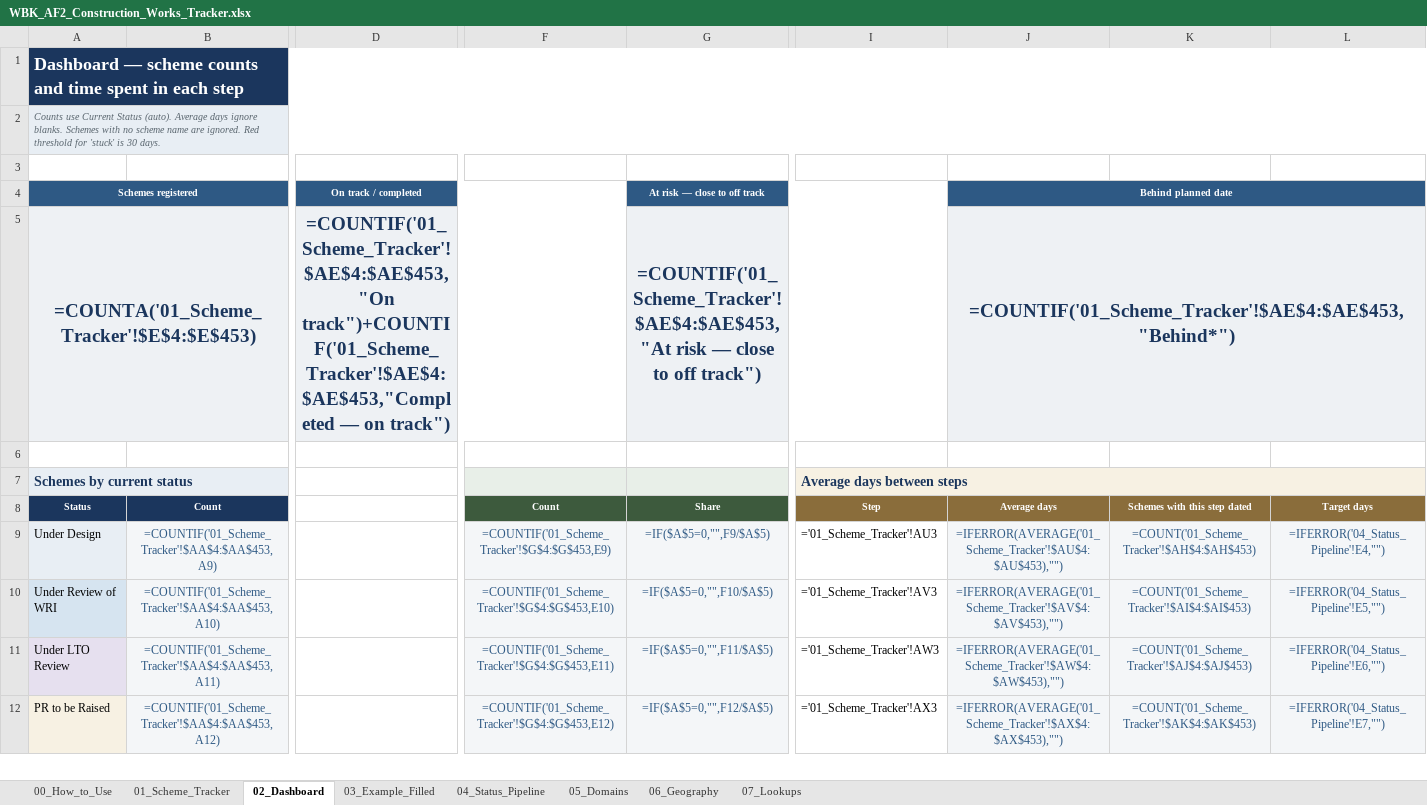
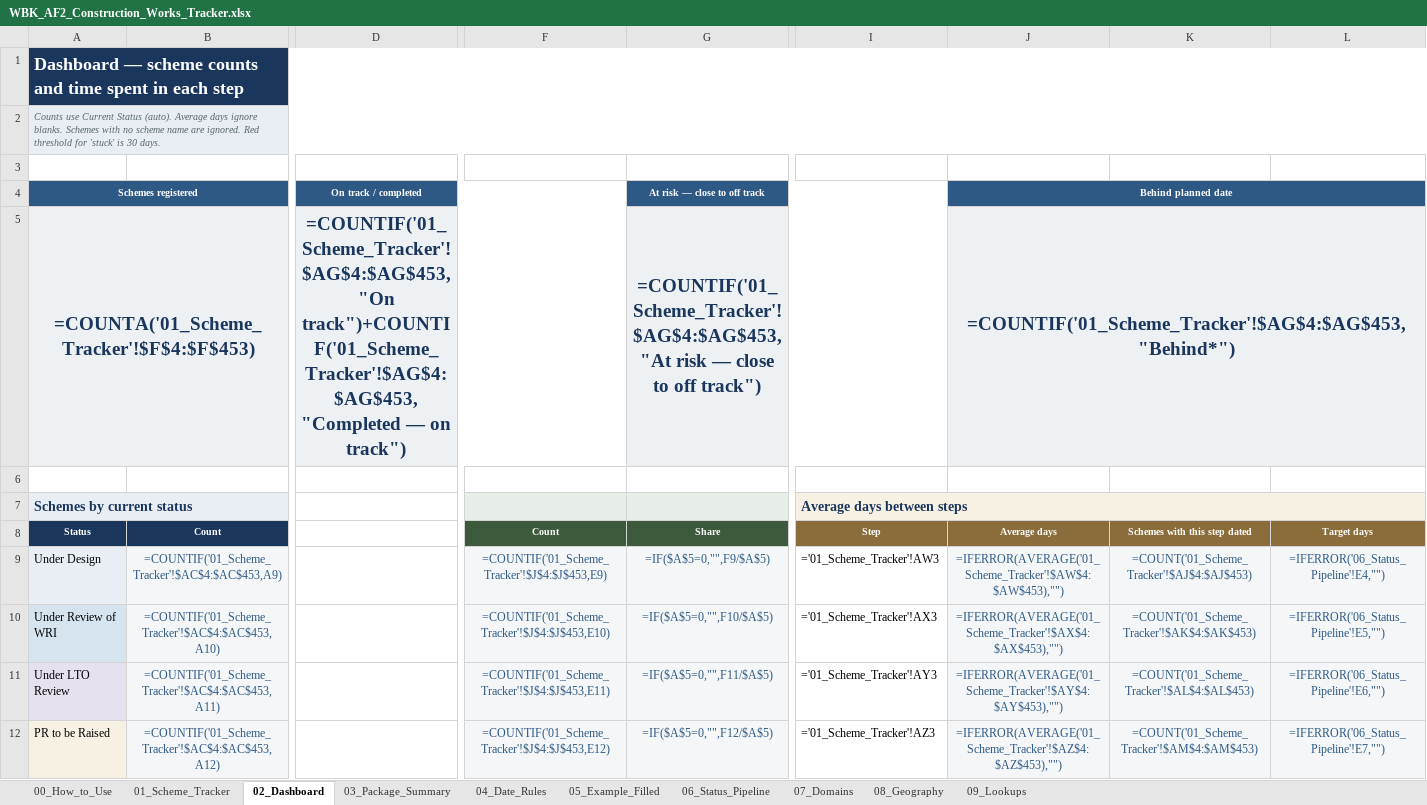
Before and after one commit to Maziarkarimi88/CursorMaziar, an Excel workbook: construction_tracker/WBK_AF2_Construction_Works_Tracker.xlsx, sheet 02_Dashboard, drawn as a sheet; only a part is shown, gaps mark what is left out; values as stored, in another font and other column widths than the file's, no borders; formulas without a stored value are shown as written; charts and pictures not drawn; the diff covers the shown part only; the diff names each change by its address in the sheet, - before the commit and + after, or states it on an @@ line.

```diff
--- a/construction_tracker/WBK_AF2_Construction_Works_Tracker.xlsx (sheet 02_Dashboard)
+++ b/construction_tracker/WBK_AF2_Construction_Works_Tracker.xlsx (sheet 02_Dashboard)
-sheet tab: 03_Example_Filled
+sheet tab: 03_Package_Summary
-sheet tab: 04_Status_Pipeline
+sheet tab: 04_Date_Rules
-sheet tab: 05_Domains
+sheet tab: 05_Example_Filled
-sheet tab: 06_Geography
+sheet tab: 06_Status_Pipeline
-sheet tab: 07_Lookups
+sheet tab: 07_Domains
+sheet tab: 08_Geography
+sheet tab: 09_Lookups
-A5 (Status): =COUNTA('01_Scheme_Tracker'!$E$4:$E$453)
+A5 (Status): =COUNTA('01_Scheme_Tracker'!$F$4:$F$453)
-D5: =COUNTIF('01_Scheme_Tracker'!$AE$4:$AE$453,"On track")+COUNTIF('01_Scheme_Tracker'!$AE$4:$AE$453,"Completed — on…
+D5: =COUNTIF('01_Scheme_Tracker'!$AG$4:$AG$453,"On track")+COUNTIF('01_Scheme_Tracker'!$AG$4:$AG$453,"Completed — on…
-G5 (Share): =COUNTIF('01_Scheme_Tracker'!$AE$4:$AE$453,"At risk —…
+G5 (Share): =COUNTIF('01_Scheme_Tracker'!$AG$4:$AG$453,"At risk —…
-J5 (Average days): =COUNTIF('01_Scheme_Tracker'!$AE$4:$AE$453,"Behind*")
+J5 (Average days): =COUNTIF('01_Scheme_Tracker'!$AG$4:$AG$453,"Behind*")
-B9 (Count): =COUNTIF('01_Scheme_Tracker'!$AA$4:$AA$453,A9)
+B9 (Count): =COUNTIF('01_Scheme_Tracker'!$AC$4:$AC$453,A9)
-F9 (Count): =COUNTIF('01_Scheme_Tracker'!$G$4:$G$453,E9)
+F9 (Count): =COUNTIF('01_Scheme_Tracker'!$J$4:$J$453,E9)
-I9 (Step): ='01_Scheme_Tracker'!AU3
+I9 (Step): ='01_Scheme_Tracker'!AW3
-J9 (Average days): =IFERROR(AVERAGE('01_Scheme_Tracker'!$AU$4:$AU$453),"")
+J9 (Average days): =IFERROR(AVERAGE('01_Scheme_Tracker'!$AW$4:$AW$453),"")
-K9 (Schemes with this step dated): =COUNT('01_Scheme_Tracker'!$AH$4:$AH$453)
+K9 (Schemes with this step dated): =COUNT('01_Scheme_Tracker'!$AJ$4:$AJ$453)
-L9 (Target days): =IFERROR('04_Status_Pipeline'!E4,"")
+L9 (Target days): =IFERROR('06_Status_Pipeline'!E4,"")
-B10 (Count): =COUNTIF('01_Scheme_Tracker'!$AA$4:$AA$453,A10)
+B10 (Count): =COUNTIF('01_Scheme_Tracker'!$AC$4:$AC$453,A10)
-F10 (Count): =COUNTIF('01_Scheme_Tracker'!$G$4:$G$453,E10)
+F10 (Count): =COUNTIF('01_Scheme_Tracker'!$J$4:$J$453,E10)
-I10 (Step): ='01_Scheme_Tracker'!AV3
+I10 (Step): ='01_Scheme_Tracker'!AX3
-J10 (Average days): =IFERROR(AVERAGE('01_Scheme_Tracker'!$AV$4:$AV$453),"")
+J10 (Average days): =IFERROR(AVERAGE('01_Scheme_Tracker'!$AX$4:$AX$453),"")
-K10 (Schemes with this step dated): =COUNT('01_Scheme_Tracker'!$AI$4:$AI$453)
+K10 (Schemes with this step dated): =COUNT('01_Scheme_Tracker'!$AK$4:$AK$453)
-L10 (Target days): =IFERROR('04_Status_Pipeline'!E5,"")
+L10 (Target days): =IFERROR('06_Status_Pipeline'!E5,"")
-B11 (Count): =COUNTIF('01_Scheme_Tracker'!$AA$4:$AA$453,A11)
+B11 (Count): =COUNTIF('01_Scheme_Tracker'!$AC$4:$AC$453,A11)
-F11 (Count): =COUNTIF('01_Scheme_Tracker'!$G$4:$G$453,E11)
+F11 (Count): =COUNTIF('01_Scheme_Tracker'!$J$4:$J$453,E11)
-I11 (Step): ='01_Scheme_Tracker'!AW3
+I11 (Step): ='01_Scheme_Tracker'!AY3
-J11 (Average days): =IFERROR(AVERAGE('01_Scheme_Tracker'!$AW$4:$AW$453),"")
+J11 (Average days): =IFERROR(AVERAGE('01_Scheme_Tracker'!$AY$4:$AY$453),"")
-K11 (Schemes with this step dated): =COUNT('01_Scheme_Tracker'!$AJ$4:$AJ$453)
+K11 (Schemes with this step dated): =COUNT('01_Scheme_Tracker'!$AL$4:$AL$453)
-L11 (Target days): =IFERROR('04_Status_Pipeline'!E6,"")
+L11 (Target days): =IFERROR('06_Status_Pipeline'!E6,"")
-B12 (Count): =COUNTIF('01_Scheme_Tracker'!$AA$4:$AA$453,A12)
+B12 (Count): =COUNTIF('01_Scheme_Tracker'!$AC$4:$AC$453,A12)
-F12 (Count): =COUNTIF('01_Scheme_Tracker'!$G$4:$G$453,E12)
+F12 (Count): =COUNTIF('01_Scheme_Tracker'!$J$4:$J$453,E12)
-I12 (Step): ='01_Scheme_Tracker'!AX3
+I12 (Step): ='01_Scheme_Tracker'!AZ3
-J12 (Average days): =IFERROR(AVERAGE('01_Scheme_Tracker'!$AX$4:$AX$453),"")
+J12 (Average days): =IFERROR(AVERAGE('01_Scheme_Tracker'!$AZ$4:$AZ$453),"")
-K12 (Schemes with this step dated): =COUNT('01_Scheme_Tracker'!$AK$4:$AK$453)
+K12 (Schemes with this step dated): =COUNT('01_Scheme_Tracker'!$AM$4:$AM$453)
-L12 (Target days): =IFERROR('04_Status_Pipeline'!E7,"")
+L12 (Target days): =IFERROR('06_Status_Pipeline'!E7,"")
```
Also changed, not shown: 18 added rows, 6 removed rows, 62 edited cells and merged cells elsewhere in this sheet, sheet 01_Scheme_Tracker, sheet 05_Example_Filled, sheet 03_Package_Summary, sheet 06_Status_Pipeline, sheet 07_Domains, sheet 04_Date_Rules, 1 more sheet, hidden cells, charts or pictures, 7 other files.
